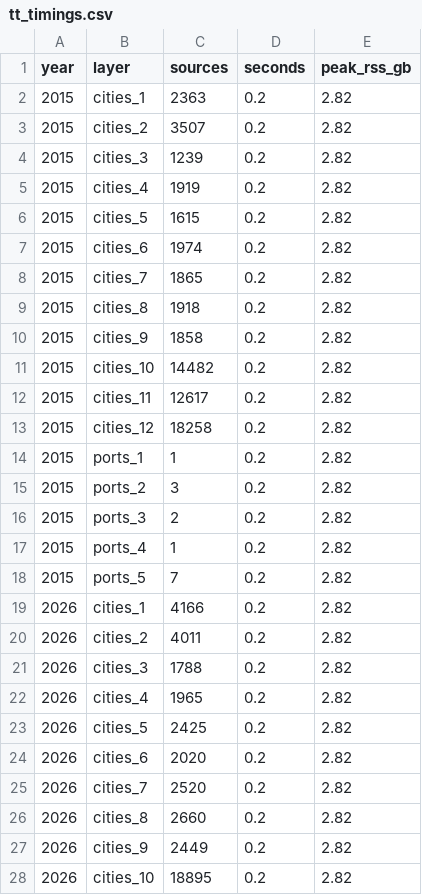
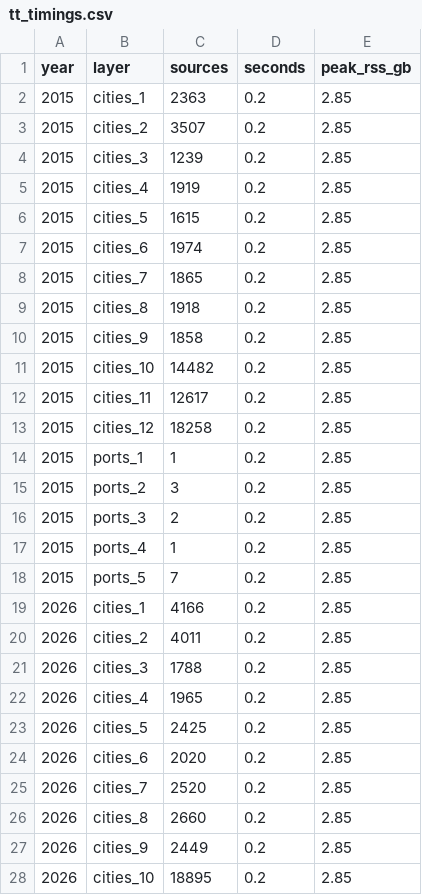
Before and after one commit to shadowhgni/quick_test_farm_size_claude, a CSV file: global_accessibility/test_results/methods/tt_timings.csv, drawn as a sheet; only a part is shown; the diff covers the shown part only.

```diff
--- a/global_accessibility/test_results/methods/tt_timings.csv
+++ b/global_accessibility/test_results/methods/tt_timings.csv
@@ -1,28 +1,28 @@
 year,layer,sources,seconds,peak_rss_gb
-2015,cities_1,2363,0.2,2.82
-2015,cities_2,3507,0.2,2.82
-2015,cities_3,1239,0.2,2.82
-2015,cities_4,1919,0.2,2.82
-2015,cities_5,1615,0.2,2.82
-2015,cities_6,1974,0.2,2.82
-2015,cities_7,1865,0.2,2.82
-2015,cities_8,1918,0.2,2.82
-2015,cities_9,1858,0.2,2.82
-2015,cities_10,14482,0.2,2.82
-2015,cities_11,12617,0.2,2.82
-2015,cities_12,18258,0.2,2.82
-2015,ports_1,1,0.2,2.82
-2015,ports_2,3,0.2,2.82
-2015,ports_3,2,0.2,2.82
-2015,ports_4,1,0.2,2.82
-2015,ports_5,7,0.2,2.82
-2026,cities_1,4166,0.2,2.82
-2026,cities_2,4011,0.2,2.82
-2026,cities_3,1788,0.2,2.82
-2026,cities_4,1965,0.2,2.82
-2026,cities_5,2425,0.2,2.82
-2026,cities_6,2020,0.2,2.82
-2026,cities_7,2520,0.2,2.82
-2026,cities_8,2660,0.2,2.82
-2026,cities_9,2449,0.2,2.82
-2026,cities_10,18895,0.2,2.82
+2015,cities_1,2363,0.2,2.85
+2015,cities_2,3507,0.2,2.85
+2015,cities_3,1239,0.2,2.85
+2015,cities_4,1919,0.2,2.85
+2015,cities_5,1615,0.2,2.85
+2015,cities_6,1974,0.2,2.85
+2015,cities_7,1865,0.2,2.85
+2015,cities_8,1918,0.2,2.85
+2015,cities_9,1858,0.2,2.85
+2015,cities_10,14482,0.2,2.85
+2015,cities_11,12617,0.2,2.85
+2015,cities_12,18258,0.2,2.85
+2015,ports_1,1,0.2,2.85
+2015,ports_2,3,0.2,2.85
+2015,ports_3,2,0.2,2.85
+2015,ports_4,1,0.2,2.85
+2015,ports_5,7,0.2,2.85
+2026,cities_1,4166,0.2,2.85
+2026,cities_2,4011,0.2,2.85
+2026,cities_3,1788,0.2,2.85
+2026,cities_4,1965,0.2,2.85
+2026,cities_5,2425,0.2,2.85
+2026,cities_6,2020,0.2,2.85
+2026,cities_7,2520,0.2,2.85
+2026,cities_8,2660,0.2,2.85
+2026,cities_9,2449,0.2,2.85
+2026,cities_10,18895,0.2,2.85
```
Also changed, not shown: 8 edited cells elsewhere in this file, global_accessibility/test_results/methods/inputs_manifest.csv, global_accessibility/test_results/methods/timings.csv, 13 other files.
